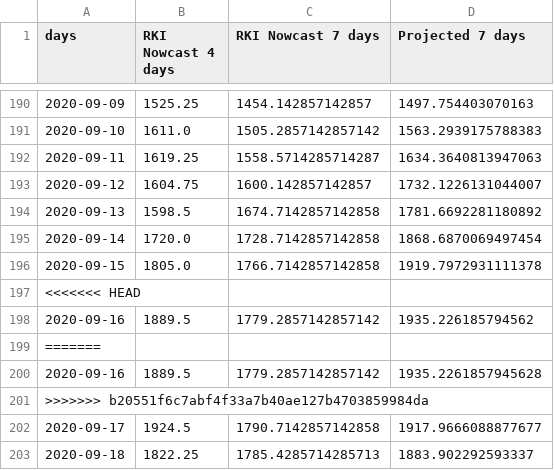
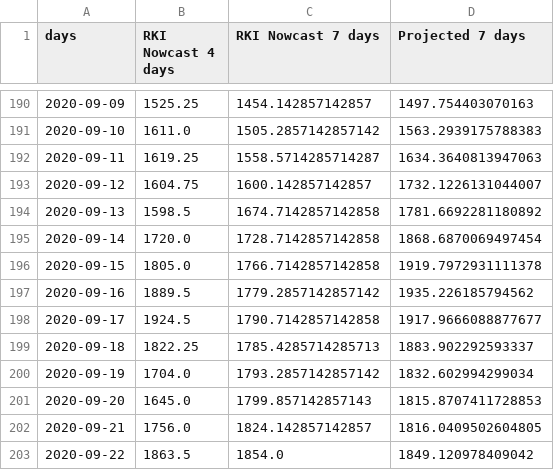
Before and after one commit to timueh/COVID-19, a CSV file: example/results-N-nowcasting.csv, drawn as a sheet; only a part is shown, gaps mark what is left out; the shorter side is filled out with more unchanged rows; the diff names each change by its address in the sheet, - before the commit and + after, or states it on an @@ line.

```diff
--- a/example/results-N-nowcasting.csv
+++ b/example/results-N-nowcasting.csv
-row 197: <<<<<<< HEAD
-row 199: =======
-row 200: 2020-09-16 | 1889.5 | 1779.2857142857142 | 1935.2261857945628
-row 201: >>>>>>> b20551f6c7abf4f33a7b40ae127b4703859984da
```
Also changed, not shown: example/results-R-nowcasting.csv, 4 other files.
